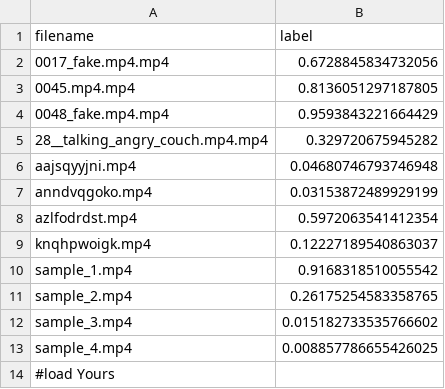
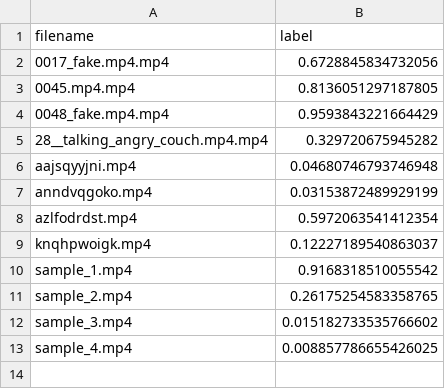
Before and after one commit to anahita-aria/ResViT, a CSV file: ResViT_predictions.csv, drawn as a sheet; the diff names each change by its address in the sheet, - before the commit and + after, or states it on an @@ line.

Commit message:
Update ResViT_predictions.csv

```diff
--- a/ResViT_predictions.csv
+++ b/ResViT_predictions.csv
-row 14: #load Yours
```
